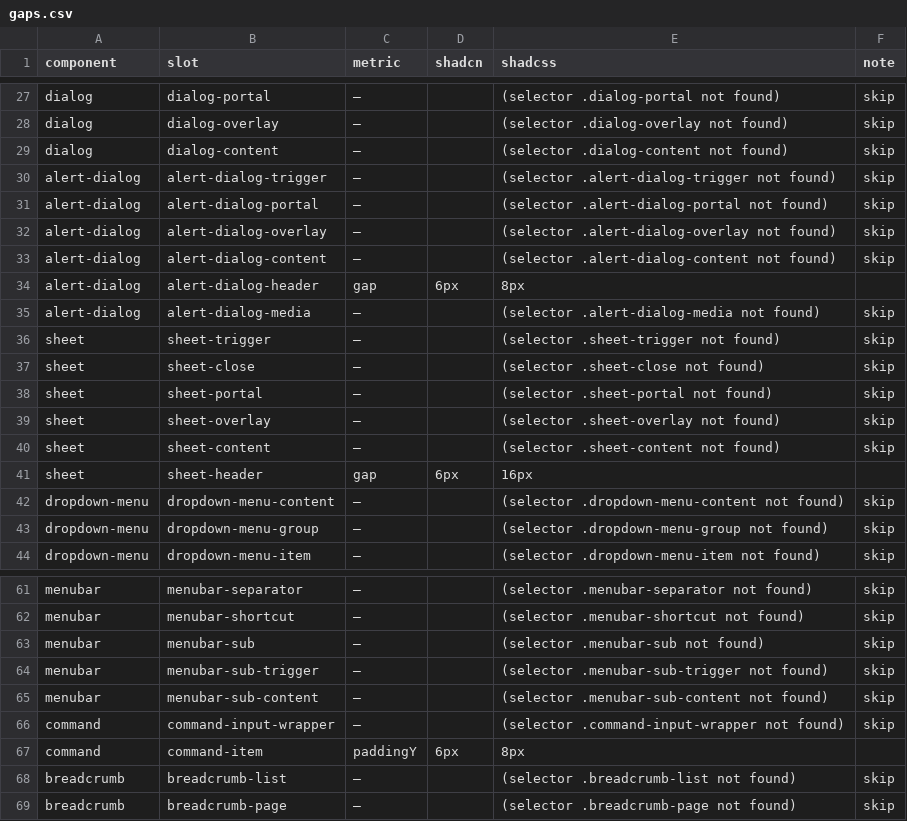
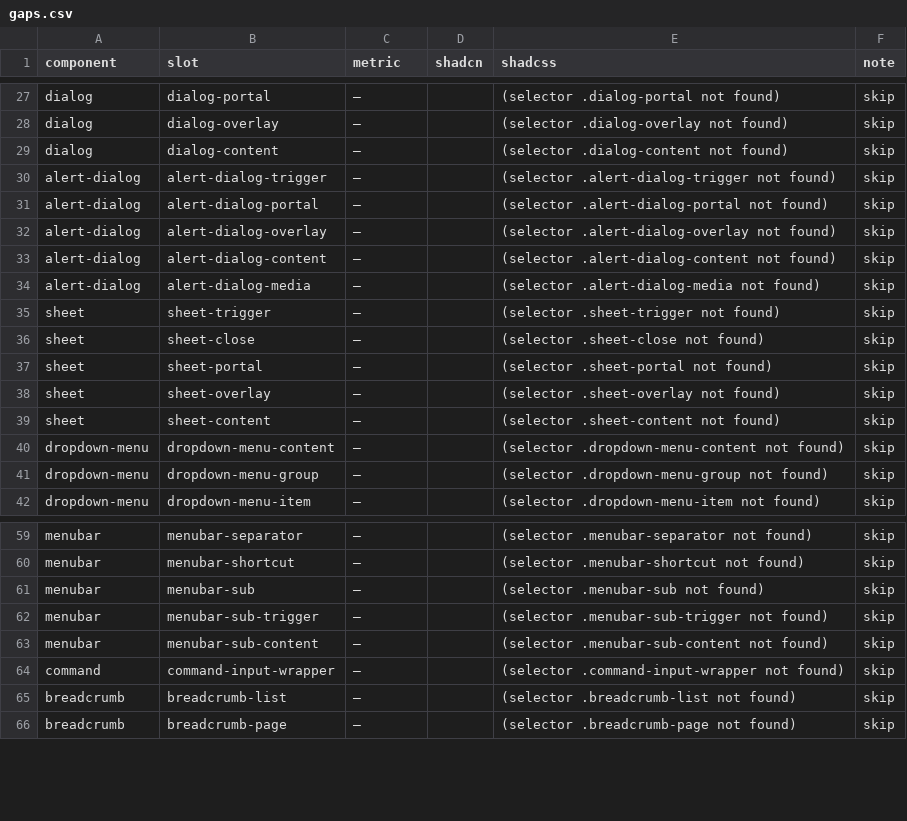
Before and after one commit to russfranky/shadcss-ui, a CSV file: qa/fidelity/gaps.csv, drawn as a sheet; only a part is shown, gaps mark what is left out; the diff names each change by its address in the sheet, - before the commit and + after, or states it on an @@ line.

Commit message:
feat(tokens): add --space-1.5 (6px); close alert-dialog/sheet/command 6px gaps

```diff
--- a/qa/fidelity/gaps.csv
+++ b/qa/fidelity/gaps.csv
-row 34: alert-dialog | alert-dialog-header | gap | 6px | 8px
-row 41: sheet | sheet-header | gap | 6px | 16px
-row 67: command | command-item | paddingY | 6px | 8px
```
Also changed, not shown: 10 other files.
